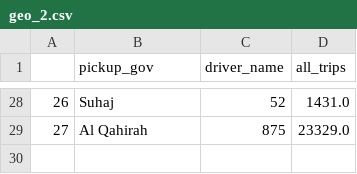
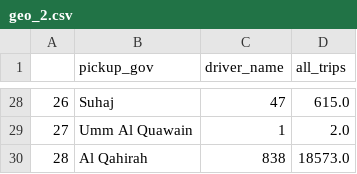
Before and after one commit to AhmedAminILLA/due_dilligence_2, a CSV file: geo_2.csv, drawn as a sheet; only a part is shown, gaps mark what is left out; addresses are those after the commit; the diff covers the shown part only; the diff names each change by its address in the sheet, - before the commit and + after, or states it on an @@ line.

```diff
--- a/geo_2.csv
+++ b/geo_2.csv
-C28 (driver_name): 52
+C28 (driver_name): 47
-D28 (all_trips): 1431.0
+D28 (all_trips): 615.0
+row 29: 27 | Umm Al Quawain | 1 | 2.0
@@ column A renumbered from row 30 down @@
-C30 (driver_name): 875
+C30 (driver_name): 838
-D30 (all_trips): 23329.0
+D30 (all_trips): 18573.0
```
Also changed, not shown: 32 edited cells elsewhere in this file, geo.csv, slide18.csv, 5 other files.
